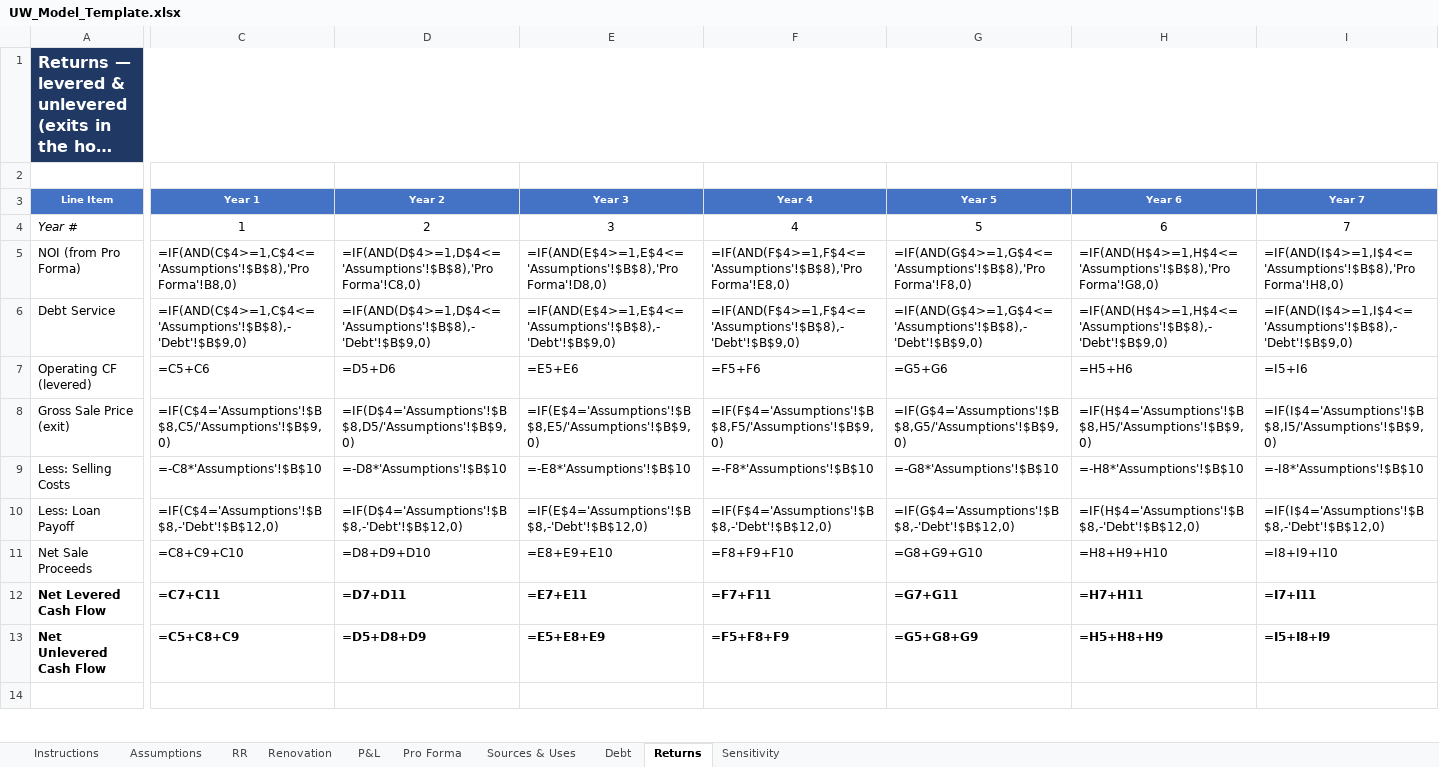
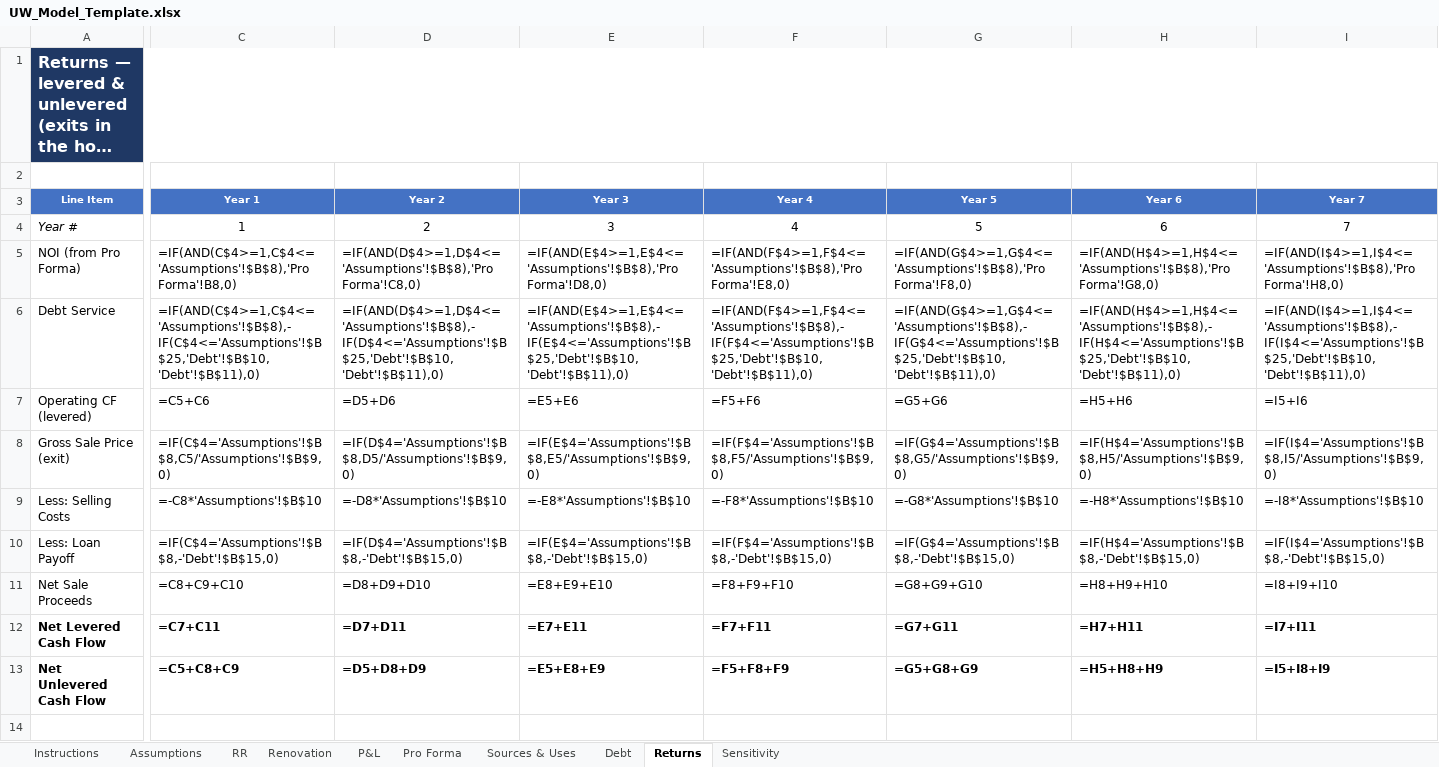
Before and after one commit to rdagoy/srctrentroll, an Excel workbook: templates/UW_Model_Template.xlsx, sheet Returns, drawn as a sheet; only a part is shown, gaps mark what is left out; long unchanged cells end in …; values as stored, in another font and other column widths than the file's, no borders; formulas without a stored value are shown as written; the diff covers the shown part only; the diff names each change by its address in the sheet, - before the commit and + after, or states it on an @@ line.

```diff
--- a/templates/UW_Model_Template.xlsx (sheet Returns)
+++ b/templates/UW_Model_Template.xlsx (sheet Returns)
-C6 (Year 1): =IF(AND(C$4>=1,C$4<='Assumptions'!$B$8),-'Debt'!$B$9,0)
+C6 (Year 1): =IF(AND(C$4>=1,C$4<='Assumptions'!$B$8),-IF(C$4<='Assumptions'!$B$25,'Debt'!$B$10,'Debt'!$B$11),0)
-D6 (Year 2): =IF(AND(D$4>=1,D$4<='Assumptions'!$B$8),-'Debt'!$B$9,0)
+D6 (Year 2): =IF(AND(D$4>=1,D$4<='Assumptions'!$B$8),-IF(D$4<='Assumptions'!$B$25,'Debt'!$B$10,'Debt'!$B$11),0)
-E6 (Year 3): =IF(AND(E$4>=1,E$4<='Assumptions'!$B$8),-'Debt'!$B$9,0)
+E6 (Year 3): =IF(AND(E$4>=1,E$4<='Assumptions'!$B$8),-IF(E$4<='Assumptions'!$B$25,'Debt'!$B$10,'Debt'!$B$11),0)
-F6 (Year 4): =IF(AND(F$4>=1,F$4<='Assumptions'!$B$8),-'Debt'!$B$9,0)
+F6 (Year 4): =IF(AND(F$4>=1,F$4<='Assumptions'!$B$8),-IF(F$4<='Assumptions'!$B$25,'Debt'!$B$10,'Debt'!$B$11),0)
-G6 (Year 5): =IF(AND(G$4>=1,G$4<='Assumptions'!$B$8),-'Debt'!$B$9,0)
+G6 (Year 5): =IF(AND(G$4>=1,G$4<='Assumptions'!$B$8),-IF(G$4<='Assumptions'!$B$25,'Debt'!$B$10,'Debt'!$B$11),0)
-H6 (Year 6): =IF(AND(H$4>=1,H$4<='Assumptions'!$B$8),-'Debt'!$B$9,0)
+H6 (Year 6): =IF(AND(H$4>=1,H$4<='Assumptions'!$B$8),-IF(H$4<='Assumptions'!$B$25,'Debt'!$B$10,'Debt'!$B$11),0)
-I6 (Year 7): =IF(AND(I$4>=1,I$4<='Assumptions'!$B$8),-'Debt'!$B$9,0)
+I6 (Year 7): =IF(AND(I$4>=1,I$4<='Assumptions'!$B$8),-IF(I$4<='Assumptions'!$B$25,'Debt'!$B$10,'Debt'!$B$11),0)
-C10 (Year 1): =IF(C$4='Assumptions'!$B$8,-'Debt'!$B$12,0)
+C10 (Year 1): =IF(C$4='Assumptions'!$B$8,-'Debt'!$B$15,0)
-D10 (Year 2): =IF(D$4='Assumptions'!$B$8,-'Debt'!$B$12,0)
+D10 (Year 2): =IF(D$4='Assumptions'!$B$8,-'Debt'!$B$15,0)
-E10 (Year 3): =IF(E$4='Assumptions'!$B$8,-'Debt'!$B$12,0)
+E10 (Year 3): =IF(E$4='Assumptions'!$B$8,-'Debt'!$B$15,0)
-F10 (Year 4): =IF(F$4='Assumptions'!$B$8,-'Debt'!$B$12,0)
+F10 (Year 4): =IF(F$4='Assumptions'!$B$8,-'Debt'!$B$15,0)
-G10 (Year 5): =IF(G$4='Assumptions'!$B$8,-'Debt'!$B$12,0)
+G10 (Year 5): =IF(G$4='Assumptions'!$B$8,-'Debt'!$B$15,0)
-H10 (Year 6): =IF(H$4='Assumptions'!$B$8,-'Debt'!$B$12,0)
+H10 (Year 6): =IF(H$4='Assumptions'!$B$8,-'Debt'!$B$15,0)
-I10 (Year 7): =IF(I$4='Assumptions'!$B$8,-'Debt'!$B$12,0)
+I10 (Year 7): =IF(I$4='Assumptions'!$B$8,-'Debt'!$B$15,0)
```
Also changed, not shown: 6 edited cells elsewhere in this sheet, sheet Sensitivity, sheet Debt, sheet Assumptions, sheet Instructions.
